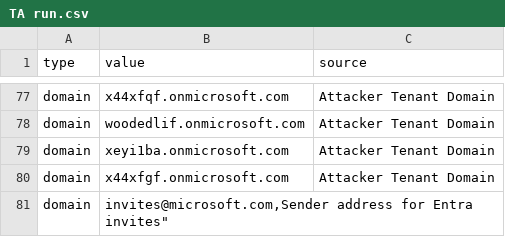
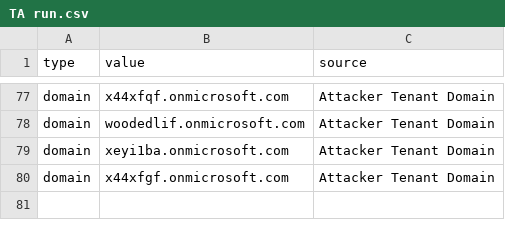
Before and after one commit to Ravy-hub/IOC-List, a CSV file: TA run.csv, drawn as a sheet; only a part is shown, gaps mark what is left out; the diff names each change by its address in the sheet, - before the commit and + after, or states it on an @@ line.

Commit message:
Update TA run.csv

```diff
--- a/TA run.csv
+++ b/TA run.csv
-row 81: domain | invites@microsoft.com,Sender address for Entra invites"
```
